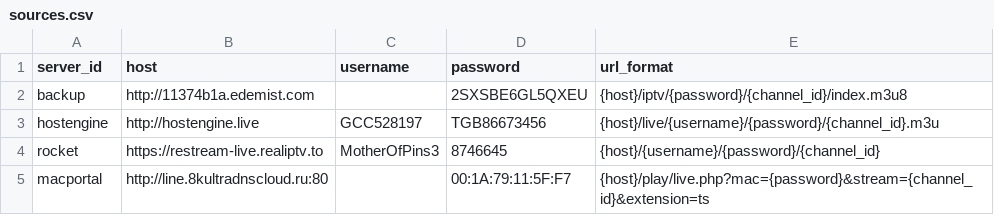
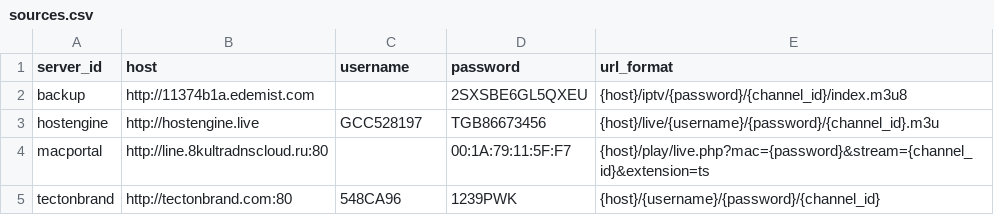
Before and after one commit to lamtung16/iptv, a CSV file: sources.csv, drawn as a sheet.

```diff
--- a/sources.csv
+++ b/sources.csv
@@ -3,3 +3,3 @@ backup,http://11374b1a.edemist.com,,2SXSBE6GL5QXEU,{host}/iptv/{password}/{chann
 hostengine,http://hostengine.live,GCC528197,TGB86673456,{host}/live/{username}/{password}/{channel_id}.m3u
-rocket,https://restream-live.realiptv.to,MotherOfPins3,8746645,{host}/{username}/{password}/{channel_id}
 macportal,http://line.8kultradnscloud.ru:80,,00:1A:79:11:5F:F7,{host}/play/live.php?mac={password}&stream={channel_id}&extension=ts
+tectonbrand,http://tectonbrand.com:80,548CA96,1239PWK,{host}/{username}/{password}/{channel_id}
```
Also changed, not shown: channels.csv, 4 other files.
